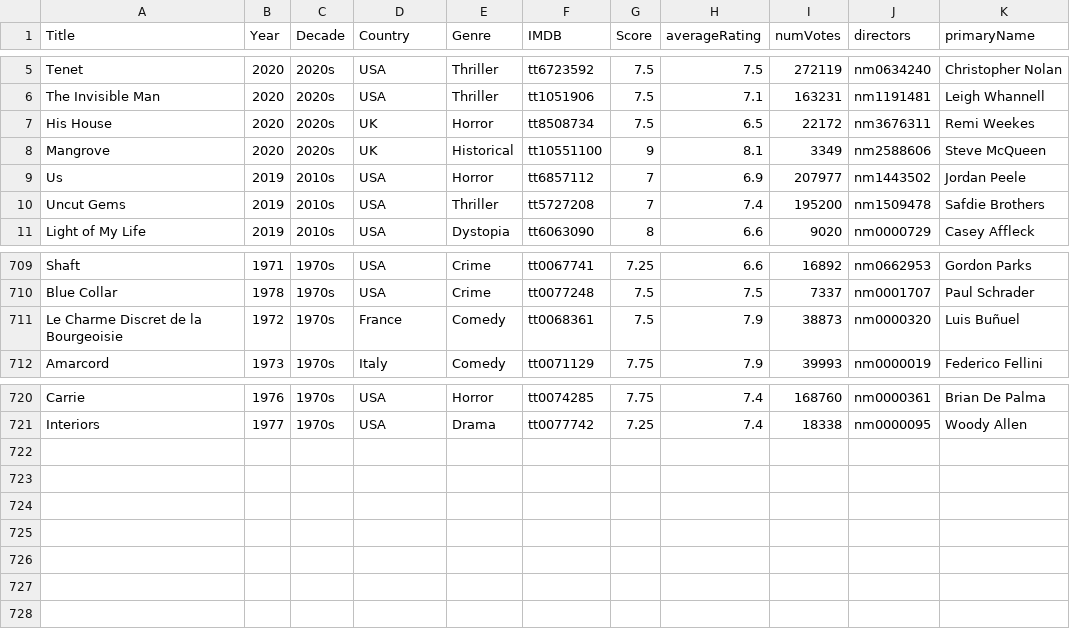
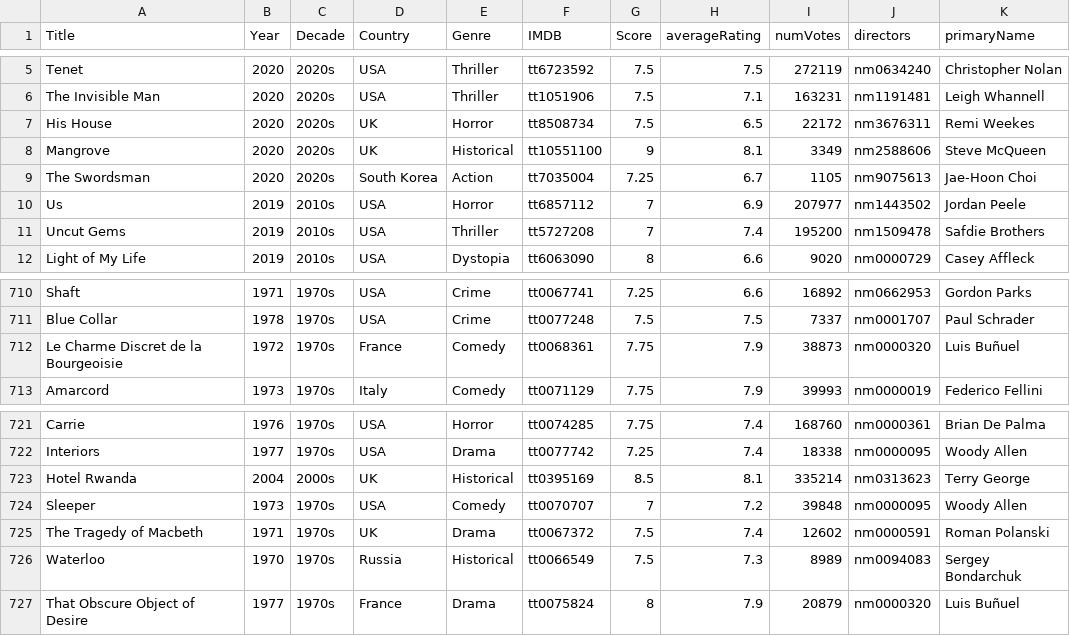
Before and after one commit to jpneto/movies, a CSV file: movies/best_movies_info.csv, drawn as a sheet; only a part is shown, gaps mark what is left out.

Commit message:
movies

```diff
--- a/movies/best_movies_info.csv
+++ b/movies/best_movies_info.csv
@@ -8,2 +8,3 @@ His House;2020;2020s;UK;Horror;tt8508734;7.5;6.5;22172;nm3676311;Remi Weekes
 Mangrove;2020;2020s;UK;Historical;tt10551100;9;8.1;3349;nm2588606;Steve McQueen
+The Swordsman;2020;2020s;South Korea;Action;tt7035004;7.25;6.7;1105;nm9075613;Jae-Hoon Choi
 Us;2019;2010s;USA;Horror;tt6857112;7;6.9;207977;nm1443502;Jordan Peele
@@ -710,3 +711,3 @@ Shaft;1971;1970s;USA;Crime;tt0067741;7.25;6.6;16892;nm0662953;Gordon Parks
 Blue Collar;1978;1970s;USA;Crime;tt0077248;7.5;7.5;7337;nm0001707;Paul Schrader
-Le Charme Discret de la Bourgeoisie;1972;1970s;France;Comedy;tt0068361;7.5;7.9;38873;nm0000320;Luis Buñuel
+Le Charme Discret de la Bourgeoisie;1972;1970s;France;Comedy;tt0068361;7.75;7.9;38873;nm0000320;Luis Buñuel
 Amarcord;1973;1970s;Italy;Comedy;tt0071129;7.75;7.9;39993;nm0000019;Federico Fellini
@@ -721 +722,6 @@ Carrie;1976;1970s;USA;Horror;tt0074285;7.75;7.4;168760;nm0000361;Brian De Palma
 Interiors;1977;1970s;USA;Drama;tt0077742;7.25;7.4;18338;nm0000095;Woody Allen
+Hotel Rwanda;2004;2000s;UK;Historical;tt0395169;8.5;8.1;335214;nm0313623;Terry George
+Sleeper;1973;1970s;USA;Comedy;tt0070707;7;7.2;39848;nm0000095;Woody Allen
+The Tragedy of Macbeth;1971;1970s;UK;Drama;tt0067372;7.5;7.4;12602;nm0000591;Roman Polanski
+Waterloo;1970;1970s;Russia;Historical;tt0066549;7.5;7.3;8989;nm0094083;Sergey Bondarchuk
+That Obscure Object of Desire;1977;1970s;France;Drama;tt0075824;8;7.9;20879;nm0000320;Luis Buñuel
```
Also changed, not shown: 1 other file.
